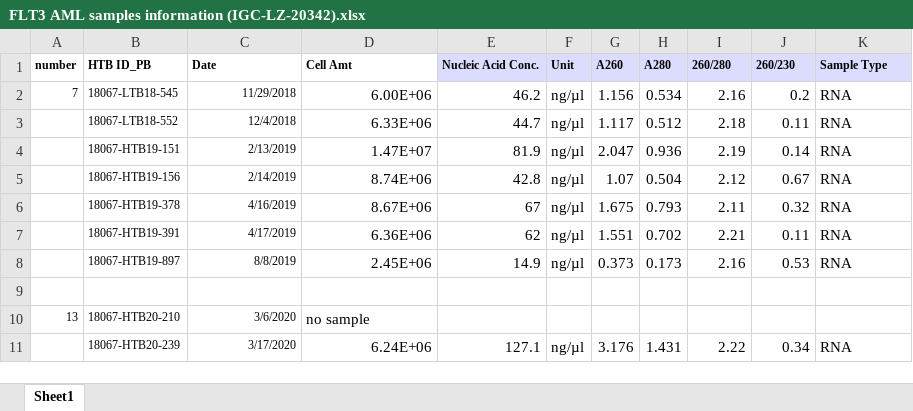
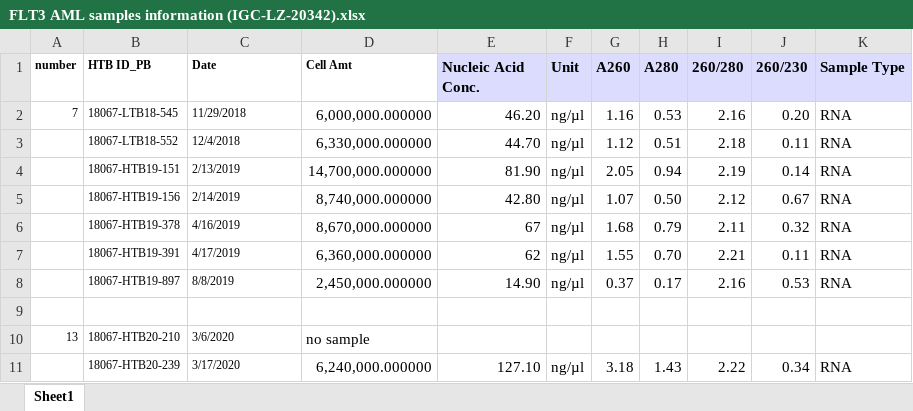
Before and after one commit to cohmathonc/haemdata, an Excel workbook: data-raw/FLT3 AML samples information (IGC-LZ-20342).xlsx, sheet Sheet1, drawn as a sheet; only a part is shown; values as stored, in another font and other column widths than the file's, no borders; the diff covers the shown part only; the diff names each change by its address in the sheet, - before the commit and + after, or states it on an @@ line.

Commit message:
fix mislabelled FLT3 AML samples, add samples

```diff
--- a/data-raw/FLT3 AML samples information (IGC-LZ-20342).xlsx (sheet Sheet1)
+++ b/data-raw/FLT3 AML samples information (IGC-LZ-20342).xlsx (sheet Sheet1)
@@ E1:K1 text size: larger @@
-C2:C8 alignment: right
+C2:C8 alignment: left
-D2 (Cell Amt): 6.00E+06
+D2 (Cell Amt): 6,000,000.000000
-E2 (Nucleic Acid Conc.): 46.2
+E2 (Nucleic Acid Conc.): 46.20
-G2 (A260): 1.156
+G2 (A260): 1.16
-H2 (A280): 0.534
+H2 (A280): 0.53
-J2 (260/230): 0.2
+J2 (260/230): 0.20
-D3 (Cell Amt): 6.33E+06
+D3 (Cell Amt): 6,330,000.000000
-E3 (Nucleic Acid Conc.): 44.7
+E3 (Nucleic Acid Conc.): 44.70
-G3 (A260): 1.117
+G3 (A260): 1.12
-H3 (A280): 0.512
+H3 (A280): 0.51
-D4 (Cell Amt): 1.47E+07
+D4 (Cell Amt): 14,700,000.000000
-E4 (Nucleic Acid Conc.): 81.9
+E4 (Nucleic Acid Conc.): 81.90
-G4 (A260): 2.047
+G4 (A260): 2.05
-H4 (A280): 0.936
+H4 (A280): 0.94
-D5 (Cell Amt): 8.74E+06
+D5 (Cell Amt): 8,740,000.000000
-E5 (Nucleic Acid Conc.): 42.8
+E5 (Nucleic Acid Conc.): 42.80
-H5 (A280): 0.504
+H5 (A280): 0.50
-D6 (Cell Amt): 8.67E+06
+D6 (Cell Amt): 8,670,000.000000
-G6 (A260): 1.675
+G6 (A260): 1.68
-H6 (A280): 0.793
+H6 (A280): 0.79
-D7 (Cell Amt): 6.36E+06
+D7 (Cell Amt): 6,360,000.000000
-G7 (A260): 1.551
+G7 (A260): 1.55
-H7 (A280): 0.702
+H7 (A280): 0.70
-D8 (Cell Amt): 2.45E+06
+D8 (Cell Amt): 2,450,000.000000
-E8 (Nucleic Acid Conc.): 14.9
+E8 (Nucleic Acid Conc.): 14.90
-G8 (A260): 0.373
+G8 (A260): 0.37
-H8 (A280): 0.173
+H8 (A280): 0.17
-C10:C11 alignment: right
+C10:C11 alignment: left
-D11 (Cell Amt): 6.24E+06
+D11 (Cell Amt): 6,240,000.000000
-E11 (Nucleic Acid Conc.): 127.1
+E11 (Nucleic Acid Conc.): 127.10
-G11 (A260): 3.176
+G11 (A260): 3.18
-H11 (A280): 1.431
+H11 (A280): 1.43
```
Also changed, not shown: 3 added rows, 1 removed row, 164 edited cells and cell formats elsewhere in this sheet, data-raw/sample summary_IGC-LZ-20342.xlsx, 5 other files.
